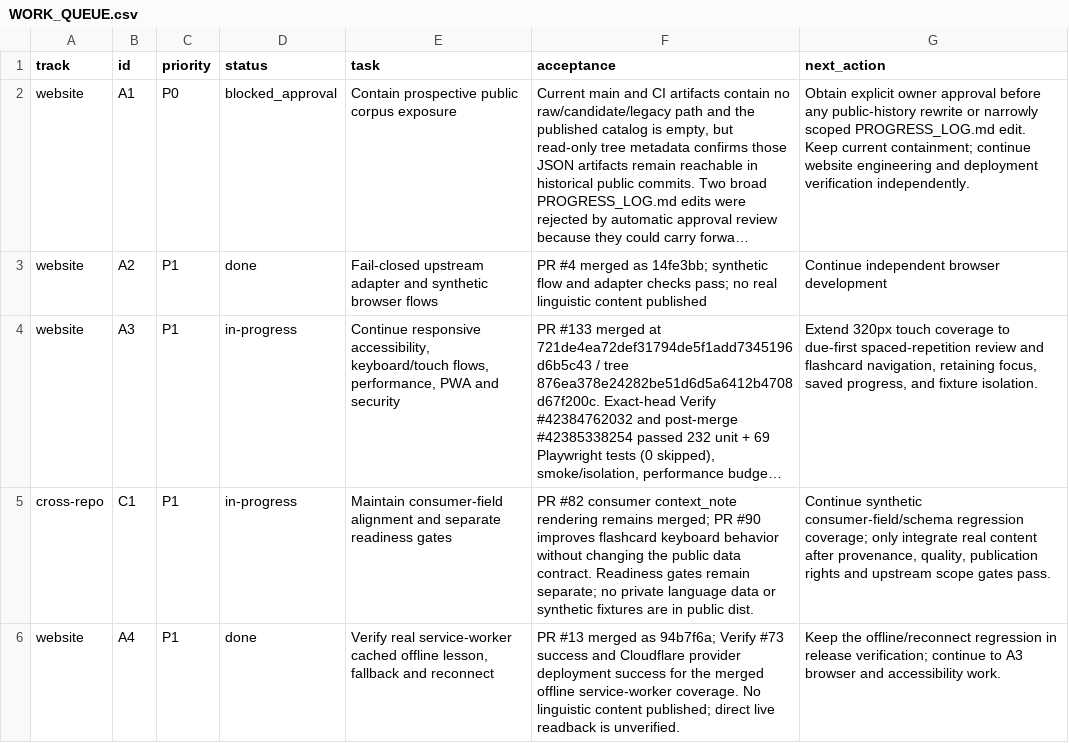
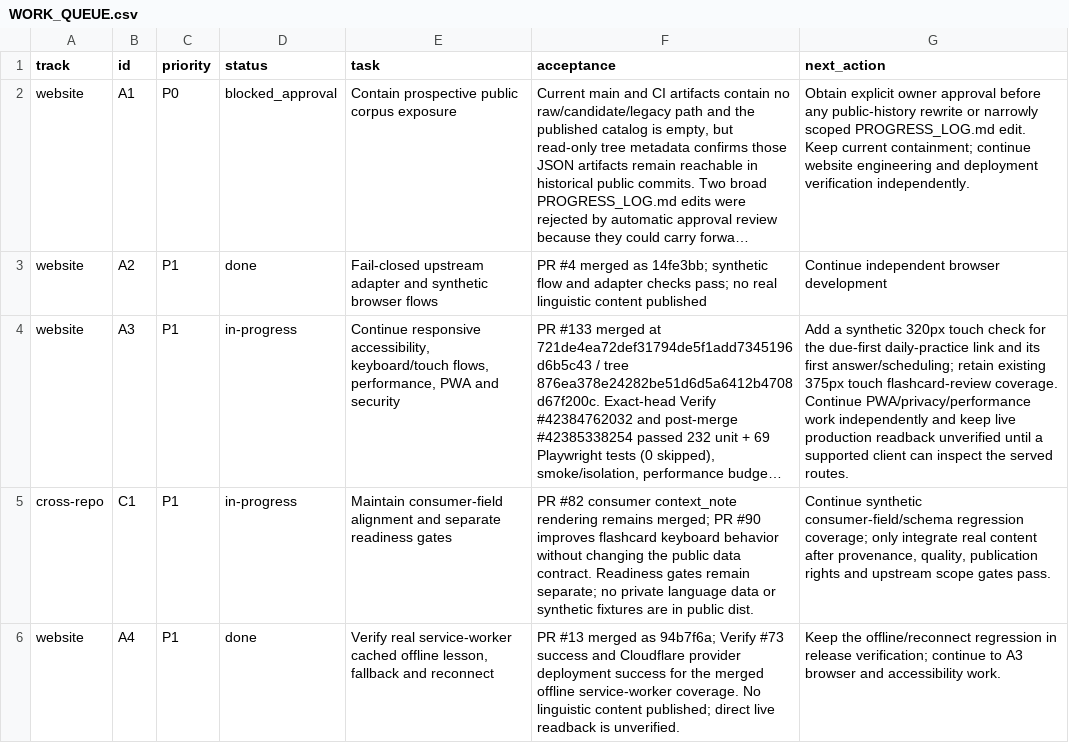
Before and after one commit to drewsebastians/webgame-bataktoba-indo, a CSV file: WORK_QUEUE.csv, drawn as a sheet; only a part is shown; long unchanged cells end in …; the diff names each change by its address in the sheet, - before the commit and + after, or states it on an @@ line.

Commit message:
docs: target remaining 320px daily practice touch gap

```diff
--- a/WORK_QUEUE.csv
+++ b/WORK_QUEUE.csv
-G4 (next_action): Extend 320px touch coverage to due-first spaced-repetition review and flashcard navigation, retaining focus, saved progress, and fixture isolation.
+G4 (next_action): Add a synthetic 320px touch check for the due-first daily-practice link and its first answer/scheduling; retain existing 375px touch flashcard-review coverage. Continue PWA/privacy/performance work independently and keep live production readback unverified until a supported client can inspect the served routes.
```
Also changed, not shown: 3 other files.
